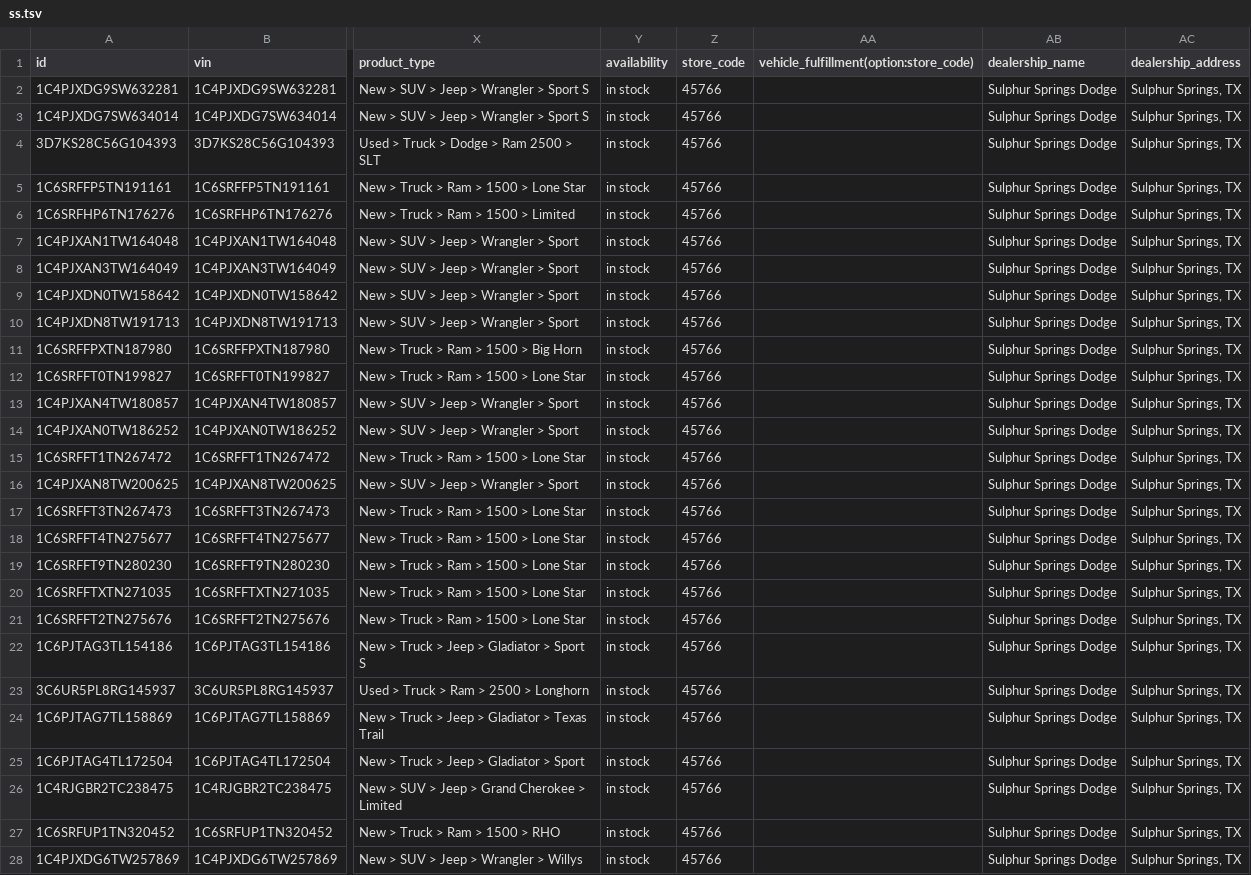
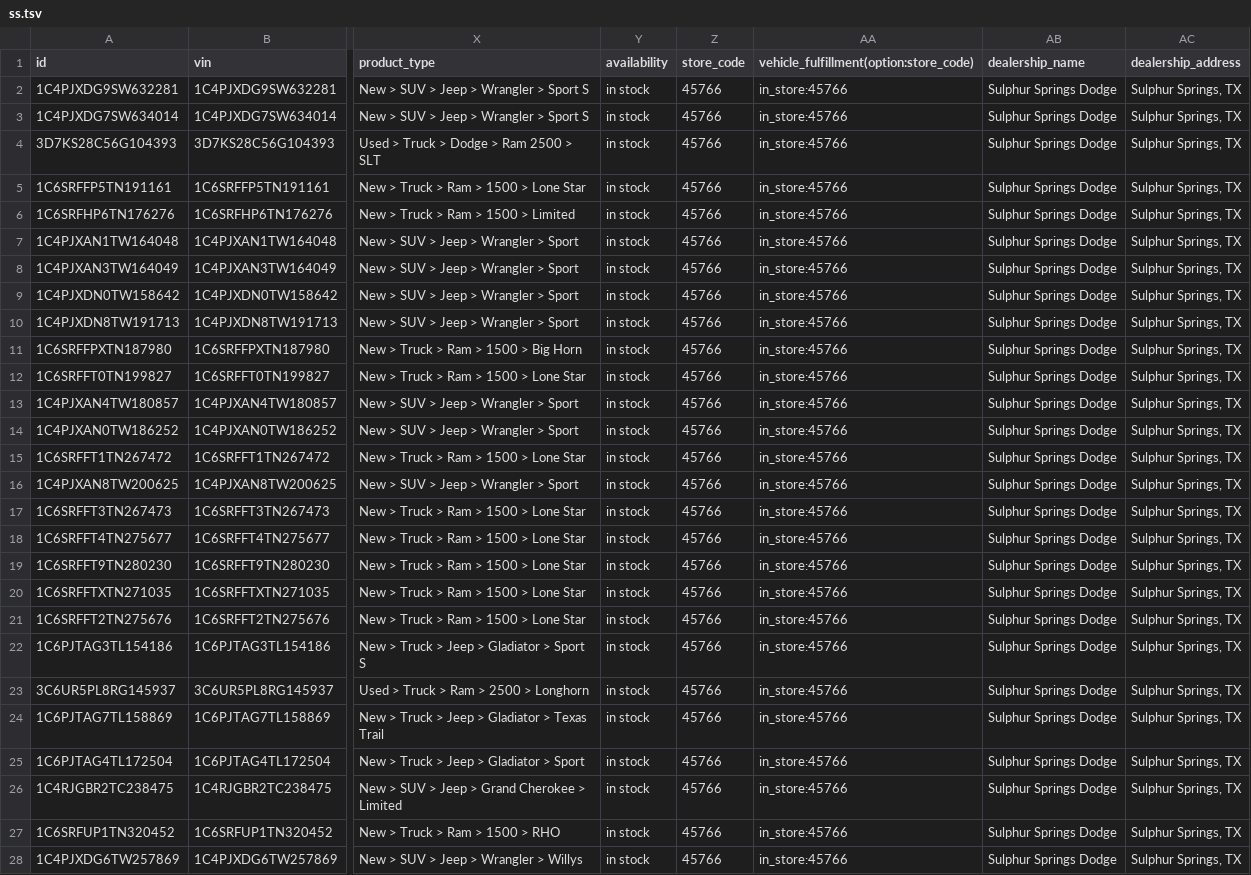
Before and after one commit to NottinghamRam/nag-feeds, a TSV file: ss.tsv, drawn as a sheet; only a part is shown, gaps mark what is left out; the diff covers the shown part only; the diff names each change by its address in the sheet, - before the commit and + after, or states it on an @@ line.

```diff
--- a/ss.tsv
+++ b/ss.tsv
-AA2:AA28: (empty)
+AA2:AA28: in_store:45766
```
Also changed, not shown: 105 edited cells elsewhere in this file.
